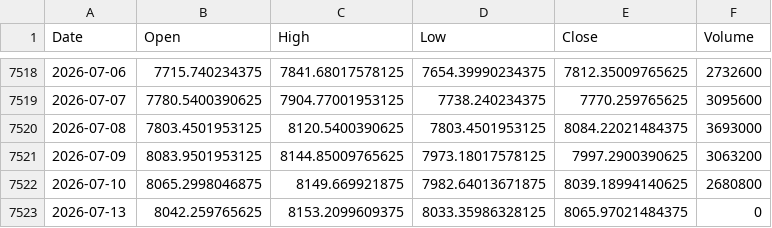
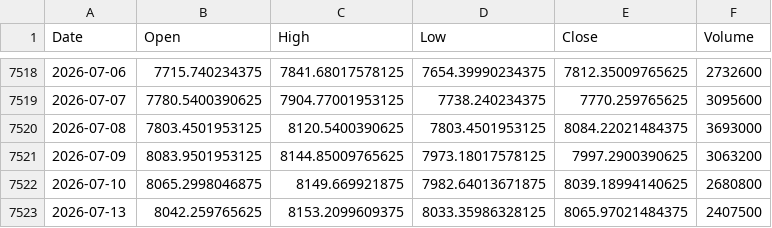
Before and after one commit to laimanto/bull-bear-monitor, a CSV file: data/^HSCE.csv, drawn as a sheet; only a part is shown, gaps mark what is left out.

```diff
--- a/data/^HSCE.csv
+++ b/data/^HSCE.csv
@@ -7522,2 +7522,2 @@ Date,Open,High,Low,Close,Volume
 2026-07-10,8065.2998046875,8149.669921875,7982.64013671875,8039.18994140625,2680800
-2026-07-13,8042.259765625,8153.2099609375,8033.35986328125,8065.97021484375,0
+2026-07-13,8042.259765625,8153.2099609375,8033.35986328125,8065.97021484375,2407500
```
Also changed, not shown: data/QQQ.csv, data/SPY.csv, 5 other files.
